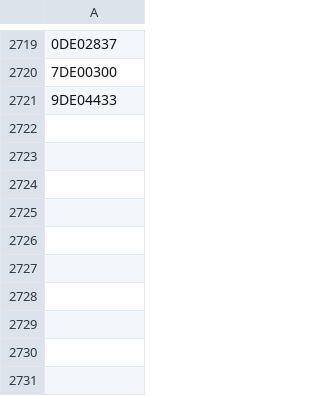
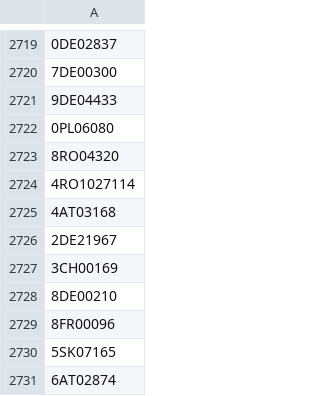
Before and after one commit to valdal14/olympy, a CSV file: dataset_olympians.csv, drawn as a sheet; only a part is shown, gaps mark what is left out; the diff names each change by its address in the sheet, - before the commit and + after, or states it on an @@ line.

Commit message:
Automated CSV data append at 2026-03-27T23:00:00+00:00

```diff
--- a/dataset_olympians.csv
+++ b/dataset_olympians.csv
+row 2722: 0PL06080
+row 2723: 8RO04320
+row 2724: 4RO1027114
+row 2725: 4AT03168
+row 2726: 2DE21967
+row 2727: 3CH00169
+row 2728: 8DE00210
+row 2729: 8FR00096
+row 2730: 5SK07165
+row 2731: 6AT02874
```
